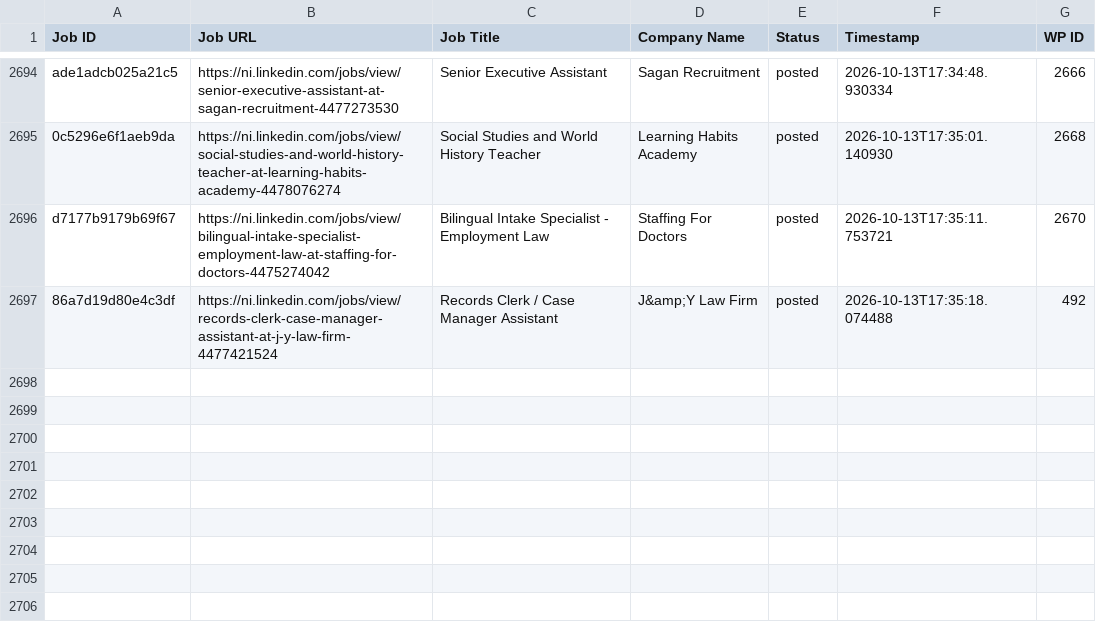
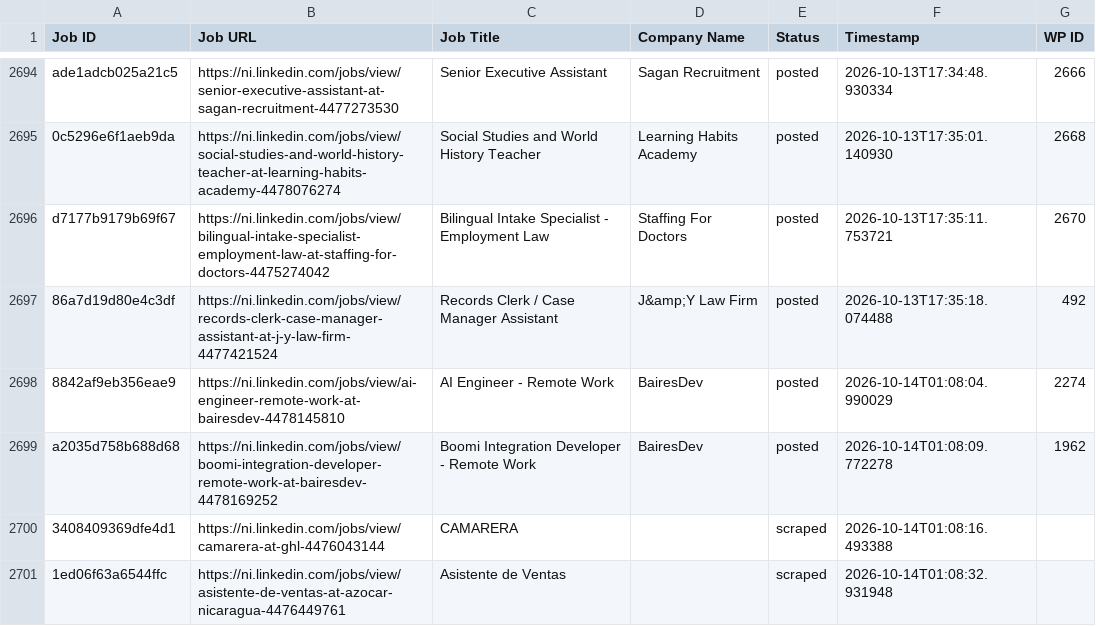
Before and after one commit to mimusdesign/ni, a CSV file: processed_jobs.csv, drawn as a sheet; only a part is shown, gaps mark what is left out.

```diff
--- a/processed_jobs.csv
+++ b/processed_jobs.csv
@@ -2698 +2698,5 @@ d7177b9179b69f67,https://ni.linkedin.com/jobs/view/bilingual-intake-specialist-e
 86a7d19d80e4c3df,https://ni.linkedin.com/jobs/view/records-clerk-case-manager-assistant-at-j-y-law-firm-4477421524,Records Clerk / Case Manager Assistant,J&amp;Y Law Firm,posted,2026-10-13T17:35:18.074488,492
+8842af9eb356eae9,https://ni.linkedin.com/jobs/view/ai-engineer-remote-work-at-bairesdev-4478145810,AI Engineer - Remote Work,BairesDev,posted,2026-10-14T01:08:04.990029,2274
+a2035d758b688d68,https://ni.linkedin.com/jobs/view/boomi-integration-developer-remote-work-at-bairesdev-4478169252,Boomi Integration Developer - Remote Work,BairesDev,posted,2026-10-14T01:08:09.772278,1962
+3408409369dfe4d1,https://ni.linkedin.com/jobs/view/camarera-at-ghl-4476043144,CAMARERA,,scraped,2026-10-14T01:08:16.493388,
+1ed06f63a6544ffc,https://ni.linkedin.com/jobs/view/asistente-de-ventas-at-azocar-nicaragua-4476449761,Asistente de Ventas,,scraped,2026-10-14T01:08:32.931948,
```
